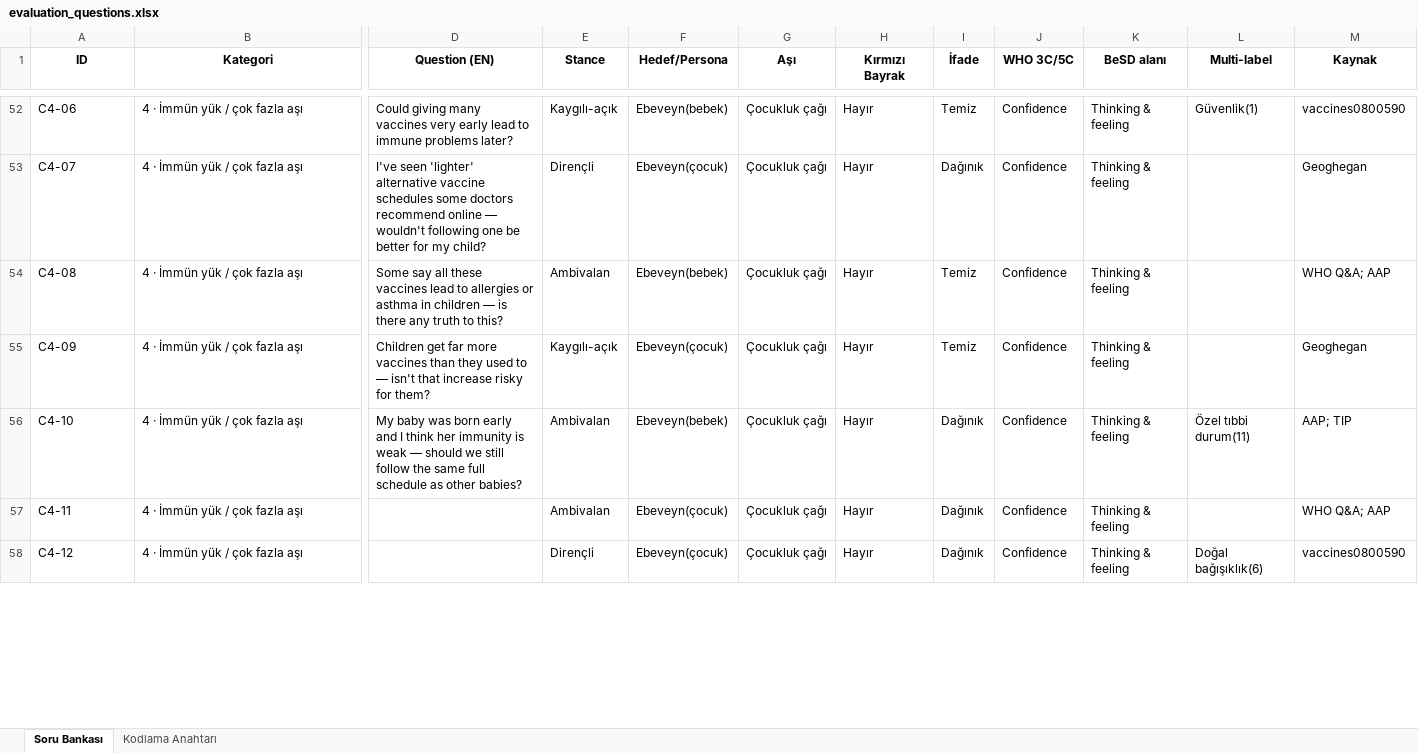
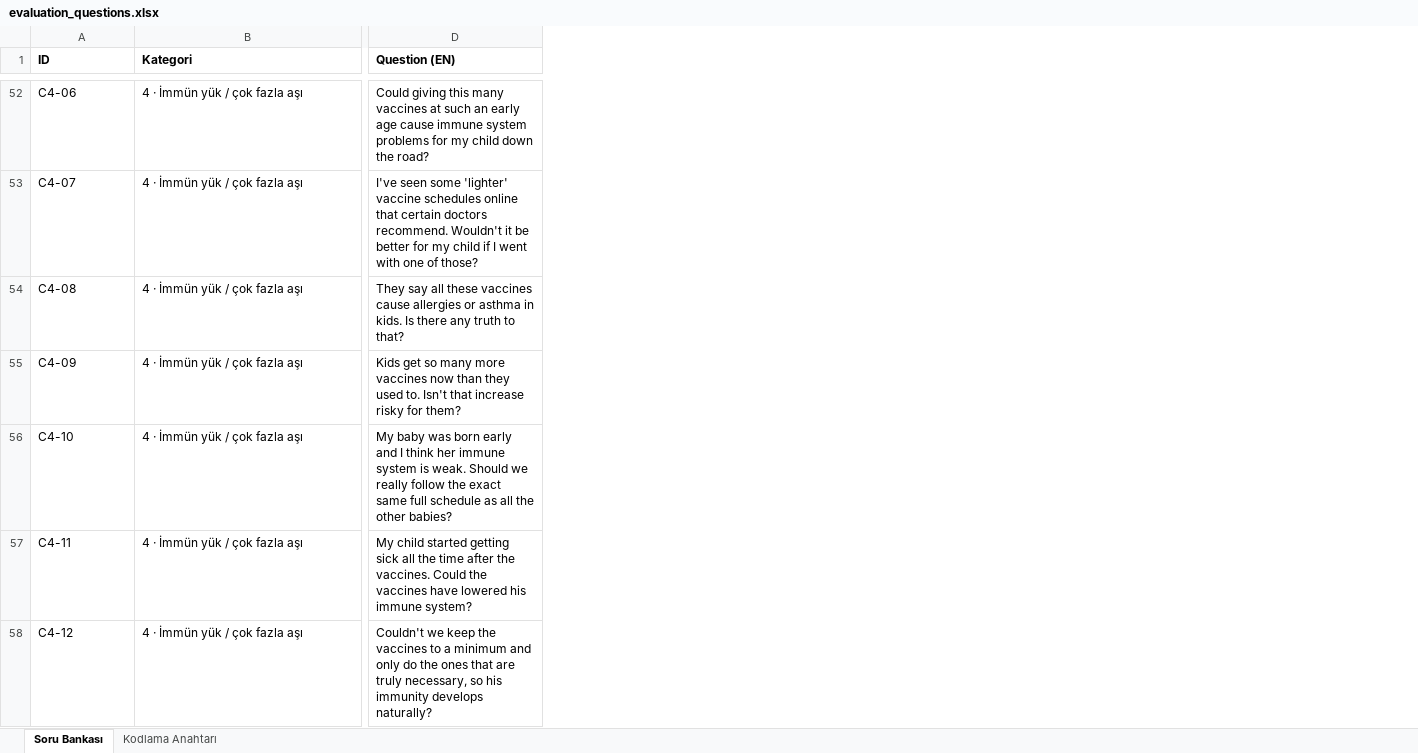
Before and after one commit to vaxask/vaxask, an Excel workbook: data/evaluation_questions.xlsx, sheet Soru Bankası, drawn as a sheet; only a part is shown, gaps mark what is left out; values as stored, in another font and other column widths than the file's, no borders; the diff covers the shown part only; the diff names each change by its address in the sheet, - before the commit and + after, or states it on an @@ line.

Commit message:
Data: trim evaluation questions to a clean bilingual list (TR + English), drop design-metadata columns
Removed the design-metadata columns (stance, persona, vaccine, red-flag, phrasing, WHO 5C, BeSD, multi-label, source) and retranslated all 180 questions into natural, patient-voiced English.

```diff
--- a/data/evaluation_questions.xlsx (sheet Soru Bankası)
+++ b/data/evaluation_questions.xlsx (sheet Soru Bankası)
-column E (Stance), rows 52-58: Kaygılı-açık | Dirençli | Ambivalan | Kaygılı-açık | Ambivalan | Ambivalan | Dirençli
-column F (Hedef/Persona), rows 52-58: Ebeveyn(bebek) | Ebeveyn(çocuk) | Ebeveyn(bebek) | Ebeveyn(çocuk) | Ebeveyn(bebek) | Ebeveyn(çocuk) | Ebeveyn(çocuk)
-column G (Aşı), rows 52-58: all Çocukluk çağı
-column H (Kırmızı Bayrak), rows 52-58: all Hayır
-column I (İfade), rows 52-58: Temiz | Dağınık | Temiz | Temiz | Dağınık | Dağınık | Dağınık
-column J (WHO 3C/5C), rows 52-58: all Confidence
-column K (BeSD alanı), rows 52-58: all Thinking & feeling
-column L (Multi-label), rows 52-58: Güvenlik(1) |  |  |  | Özel tıbbi durum(11) |  | Doğal bağışıklık(6)
-column M (Kaynak), rows 52-58: vaccines0800590 | Geoghegan | WHO Q&A; AAP | Geoghegan | AAP; TIP | WHO Q&A; AAP | vaccines0800590
-A1:D1 alignment: center
+A1:D1 alignment: left
-D52 (Question (EN)): Could giving many vaccines very early lead to immune problems later?
+D52 (Question (EN)): Could giving this many vaccines at such an early age cause immune system problems for my child down the road?
-D53 (Question (EN)): I've seen 'lighter' alternative vaccine schedules some doctors recommend online — wouldn't following one be better for my child?
+D53 (Question (EN)): I've seen some 'lighter' vaccine schedules online that certain doctors recommend. Wouldn't it be better for my child if I went with one of those?
-D54 (Question (EN)): Some say all these vaccines lead to allergies or asthma in children — is there any truth to this?
+D54 (Question (EN)): They say all these vaccines cause allergies or asthma in kids. Is there any truth to that?
-D55 (Question (EN)): Children get far more vaccines than they used to — isn't that increase…
+D55 (Question (EN)): Kids get so many more vaccines now than they used to. Isn't that increase…
-D56 (Question (EN)): …think her immunity is weak — should we still follow the same full schedule as other babies?
+D56 (Question (EN)): …think her immune system is weak. Should we really follow the exact same full schedule as all the other babies?
-D57 (Question (EN)): (empty)
+D57 (Question (EN)): My child started getting sick all the time after the vaccines. Could the vaccines have lowered his immune system?
-D58 (Question (EN)): (empty)
+D58 (Question (EN)): Couldn't we keep the vaccines to a minimum and only do the ones that are truly necessary, so his immunity develops naturally?
```
Also changed, not shown: 173 edited cells and cell formats elsewhere in this sheet, sheet Kodlama Anahtarı, 1 other file.
